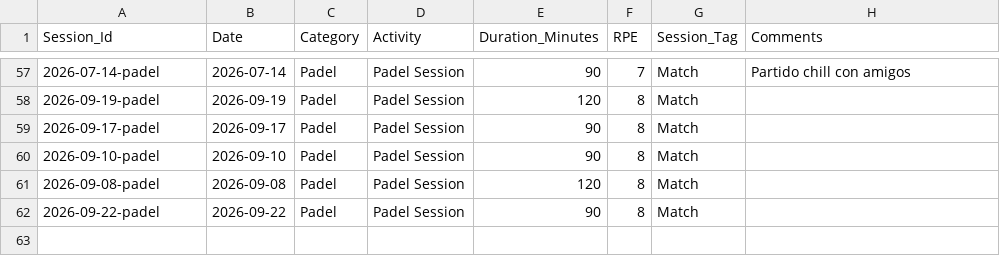
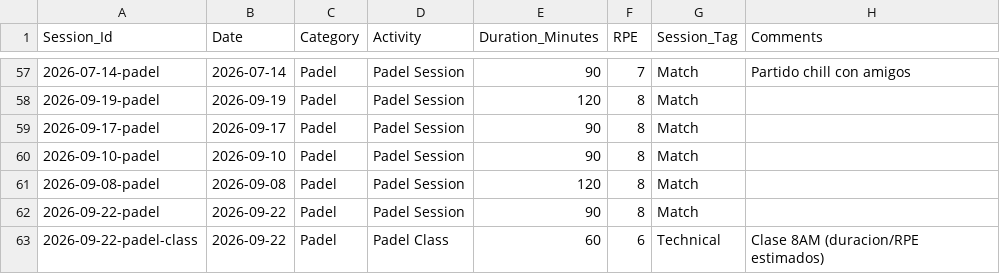
Before and after one commit to gerh1992/health, a CSV file: performance/data/sessions.csv, drawn as a sheet; only a part is shown, gaps mark what is left out; the diff names each change by its address in the sheet, - before the commit and + after, or states it on an @@ line.

Commit message:
Add padel class 22/09 (Technical, estimado)

```diff
--- a/performance/data/sessions.csv
+++ b/performance/data/sessions.csv
+row 63: 2026-09-22-padel-class | 2026-09-22 | Padel | Padel Class | 60 | 6 | Technical | Clase 8AM (duracion/RPE estimados)
```
